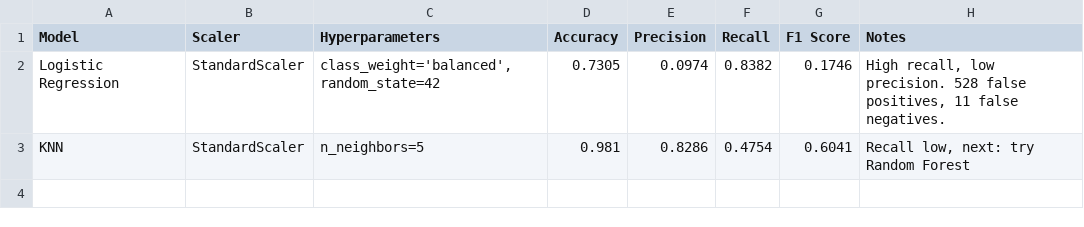
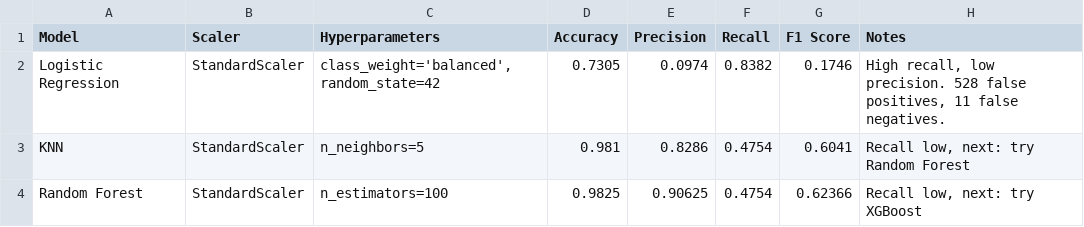
Before and after one commit to ABDURRAHMANKABEER/AI-learning-Journey, a CSV file: week_2/model_log.csv, drawn as a sheet; the diff names each change by its address in the sheet, - before the commit and + after, or states it on an @@ line.

Commit message:
Refactor model pipeline and analyze feature importance using Random Forest
- Created a reusable Model class with train/evaluate logic
- Trained and tested KNN and Random Forest classifiers
- Evaluated precision, recall, F1, and confusion matrix
- Visualized feature importances from Random Forest
- Removed low-impact features ('Power', 'Type')
- Improved precision to 0.91; recall still needs enhancement
- Prepared for future steps: SMOTE, threshold tuning, and XGBoost

```diff
--- a/week_2/model_log.csv
+++ b/week_2/model_log.csv
+row 4: Random Forest | StandardScaler | n_estimators=100 | 0.9825 | 0.90625 | 0.4754 | 0.62366 | Recall low, next: try XGBoost
```
Also changed, not shown: 3 other files.
